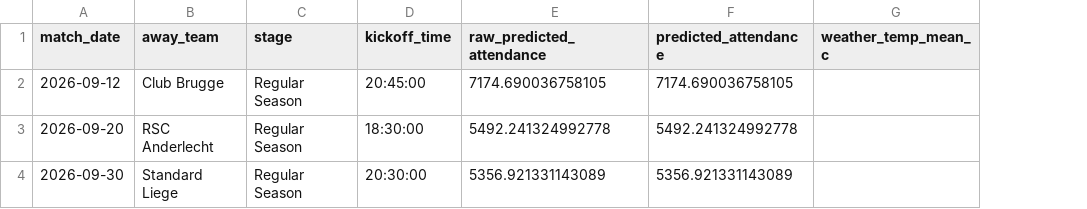
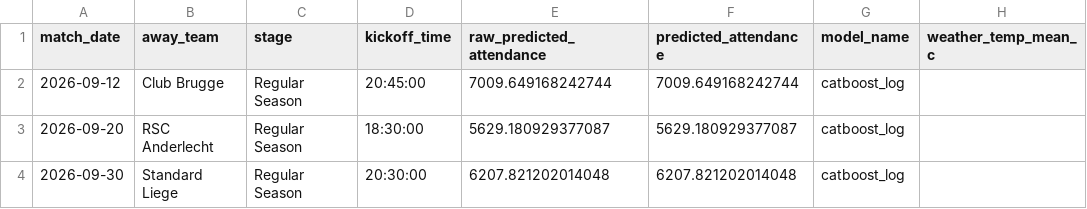
Before and after one commit to Eddy-Prime/OHL-Ai-project, a CSV file: outputs/predictions/new_match_predictions.csv, drawn as a sheet; only a part is shown; the diff names each change by its address in the sheet, - before the commit and + after, or states it on an @@ line.

```diff
--- a/outputs/predictions/new_match_predictions.csv
+++ b/outputs/predictions/new_match_predictions.csv
+column G (model_name), rows 2-4: all catboost_log
-E2 (raw_predicted_attendance): 7174.690036758105
+E2 (raw_predicted_attendance): 7009.649168242744
-F2 (predicted_attendance): 7174.690036758105
+F2 (predicted_attendance): 7009.649168242744
-E3 (raw_predicted_attendance): 5492.241324992778
+E3 (raw_predicted_attendance): 5629.180929377087
-F3 (predicted_attendance): 5492.241324992778
+F3 (predicted_attendance): 5629.180929377087
-E4 (raw_predicted_attendance): 5356.921331143089
+E4 (raw_predicted_attendance): 6207.821202014048
-F4 (predicted_attendance): 5356.921331143089
+F4 (predicted_attendance): 6207.821202014048
```
Also changed, not shown: outputs/feature_importance/best_model_feature_importance.csv, outputs/predictions/test_predictions.csv, 17 other files.
